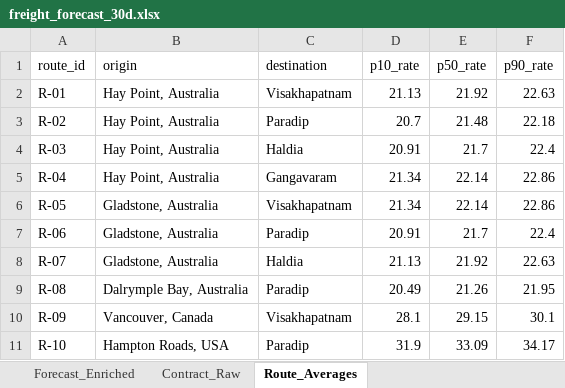
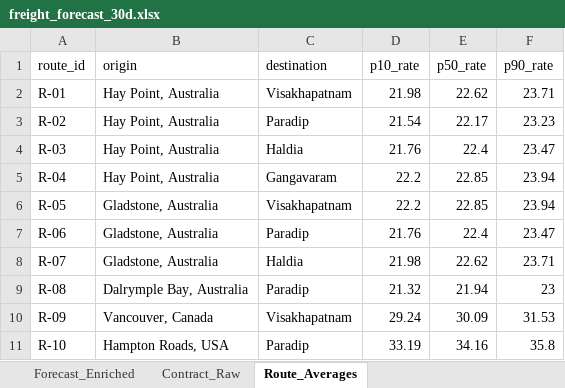
Before and after one commit to krishivwahi/SIH-26006-Intelligent-Freight--Forecasting, an Excel workbook: data/interim/freight_forecast_30d.xlsx, sheet Route_Averages, drawn as a sheet; values as stored, in another font and other column widths than the file's, no borders; the diff names each change by its address in the sheet, - before the commit and + after, or states it on an @@ line.

```diff
--- a/data/interim/freight_forecast_30d.xlsx (sheet Route_Averages)
+++ b/data/interim/freight_forecast_30d.xlsx (sheet Route_Averages)
-D2 (p10_rate): 21.13
+D2 (p10_rate): 21.98
-E2 (p50_rate): 21.92
+E2 (p50_rate): 22.62
-F2 (p90_rate): 22.63
+F2 (p90_rate): 23.71
-D3 (p10_rate): 20.7
+D3 (p10_rate): 21.54
-E3 (p50_rate): 21.48
+E3 (p50_rate): 22.17
-F3 (p90_rate): 22.18
+F3 (p90_rate): 23.23
-D4 (p10_rate): 20.91
+D4 (p10_rate): 21.76
-E4 (p50_rate): 21.7
+E4 (p50_rate): 22.4
-F4 (p90_rate): 22.4
+F4 (p90_rate): 23.47
-D5:D6 (p10_rate): 21.34
+D5:D6 (p10_rate): 22.2
-E5:E6 (p50_rate): 22.14
+E5:E6 (p50_rate): 22.85
-F5:F6 (p90_rate): 22.86
+F5:F6 (p90_rate): 23.94
-D7 (p10_rate): 20.91
+D7 (p10_rate): 21.76
-E7 (p50_rate): 21.7
+E7 (p50_rate): 22.4
-F7 (p90_rate): 22.4
+F7 (p90_rate): 23.47
-D8 (p10_rate): 21.13
+D8 (p10_rate): 21.98
-E8 (p50_rate): 21.92
+E8 (p50_rate): 22.62
-F8 (p90_rate): 22.63
+F8 (p90_rate): 23.71
-D9 (p10_rate): 20.49
+D9 (p10_rate): 21.32
-E9 (p50_rate): 21.26
+E9 (p50_rate): 21.94
-F9 (p90_rate): 21.95
+F9 (p90_rate): 23
-D10 (p10_rate): 28.1
+D10 (p10_rate): 29.24
-E10 (p50_rate): 29.15
+E10 (p50_rate): 30.09
-F10 (p90_rate): 30.1
+F10 (p90_rate): 31.53
-D11 (p10_rate): 31.9
+D11 (p10_rate): 33.19
-E11 (p50_rate): 33.09
+E11 (p50_rate): 34.16
-F11 (p90_rate): 34.17
+F11 (p90_rate): 35.8
```
Also changed, not shown: sheet Forecast_Enriched, sheet Contract_Raw, 10 other files.
